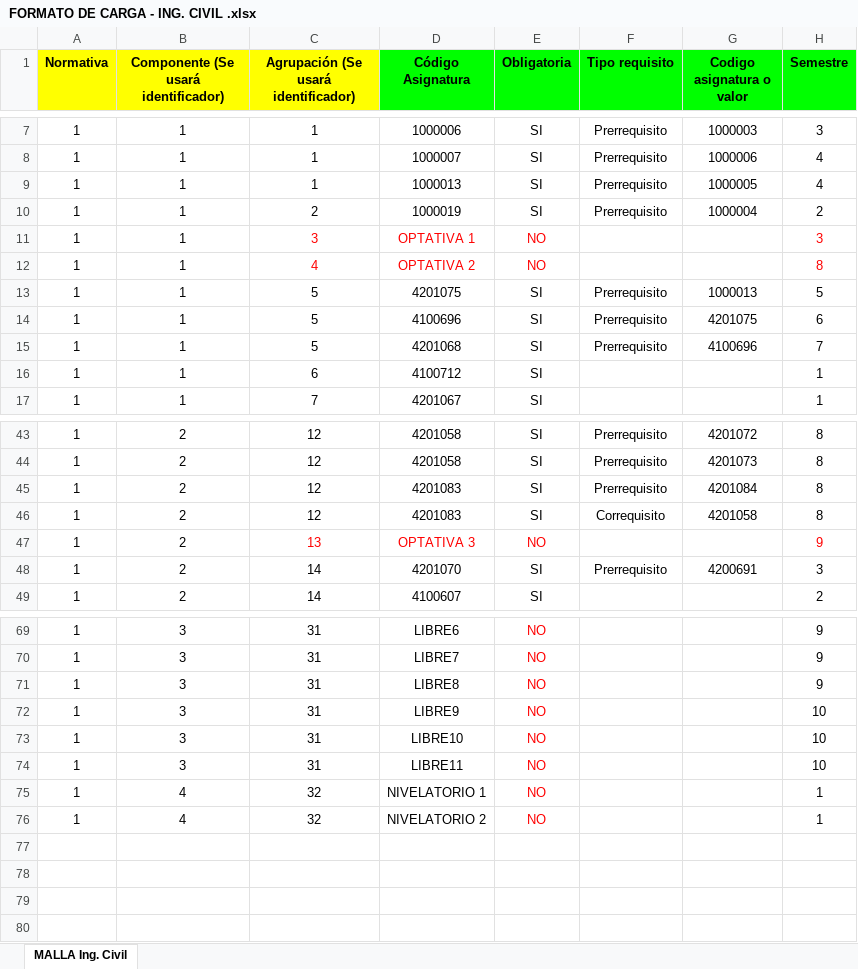
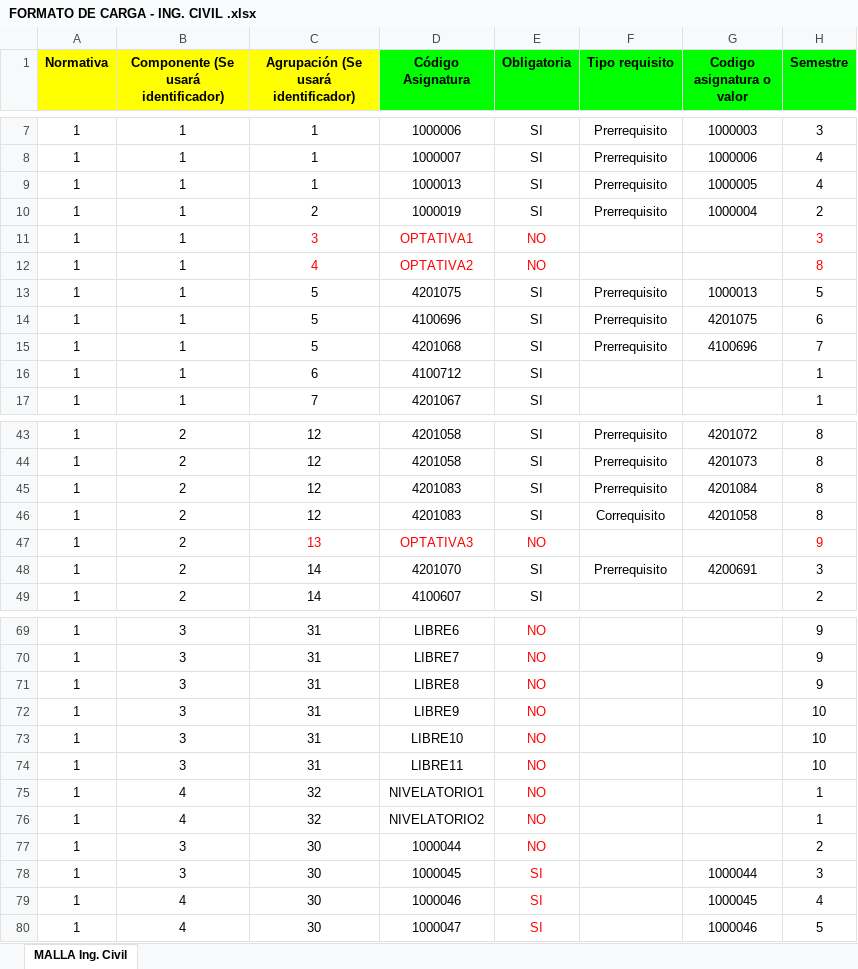
Before and after one commit to akunot/Proyecto-Mallas, an Excel workbook: files_tests/FORMATO DE CARGA - ING. CIVIL .xlsx, sheet MALLA Ing. Civil, drawn as a sheet; only a part is shown, gaps mark what is left out; values as stored, in another font and other column widths than the file's, no borders; charts and pictures not drawn; the diff names each change by its address in the sheet, - before the commit and + after, or states it on an @@ line.

Commit message:
feat: add optativas endpoint to retrieve elective subjects for malla
The MallaController now exposes an `optativas` endpoint that returns
elective (optativa) subjects associated with a given malla curricular.
The endpoint:

- Resolves the optional slot context to label the optativa group.
- Fetches elective subjects from `programa_electivas` filtered by the
  malla's program.
- Ensures optativas are linked to the malla through a dedicated
  optativas grouping when missing.
- Includes prerequisite subjects and credit totals per optativa.
- Persists selected optativa slot assignments via `store` so the chosen
  subject is recorded in `agrupacion_asignatura` for the slot.

Supporting imports were added (Agrupacion, Componente, ProgramaElectiva,
Requisito) and a private helper was introduced to guarantee the optativa
grouping exists for the malla before returning data.

```diff
--- a/files_tests/FORMATO DE CARGA - ING. CIVIL .xlsx (sheet MALLA Ing. Civil)
+++ b/files_tests/FORMATO DE CARGA - ING. CIVIL .xlsx (sheet MALLA Ing. Civil)
-D11 (Código Asignatura): OPTATIVA 1
+D11 (Código Asignatura): OPTATIVA1
-D12 (Código Asignatura): OPTATIVA 2
+D12 (Código Asignatura): OPTATIVA2
-D47 (Código Asignatura): OPTATIVA 3
+D47 (Código Asignatura): OPTATIVA3
-D75 (Código Asignatura): NIVELATORIO 1
+D75 (Código Asignatura): NIVELATORIO1
-D76 (Código Asignatura): NIVELATORIO 2
+D76 (Código Asignatura): NIVELATORIO2
+row 77: 1 | 3 | 30 | 1000044 | NO |  |  | 2
+row 78: 1 | 3 | 30 | 1000045 | SI |  | 1000044 | 3
+row 79: 1 | 4 | 30 | 1000046 | SI |  | 1000045 | 4
+row 80: 1 | 4 | 30 | 1000047 | SI |  | 1000046 | 5
```
Also changed, not shown: files_tests/FORMATO DE CARGA - ADM. SISTEMAS.xlsx, 9 other files.
